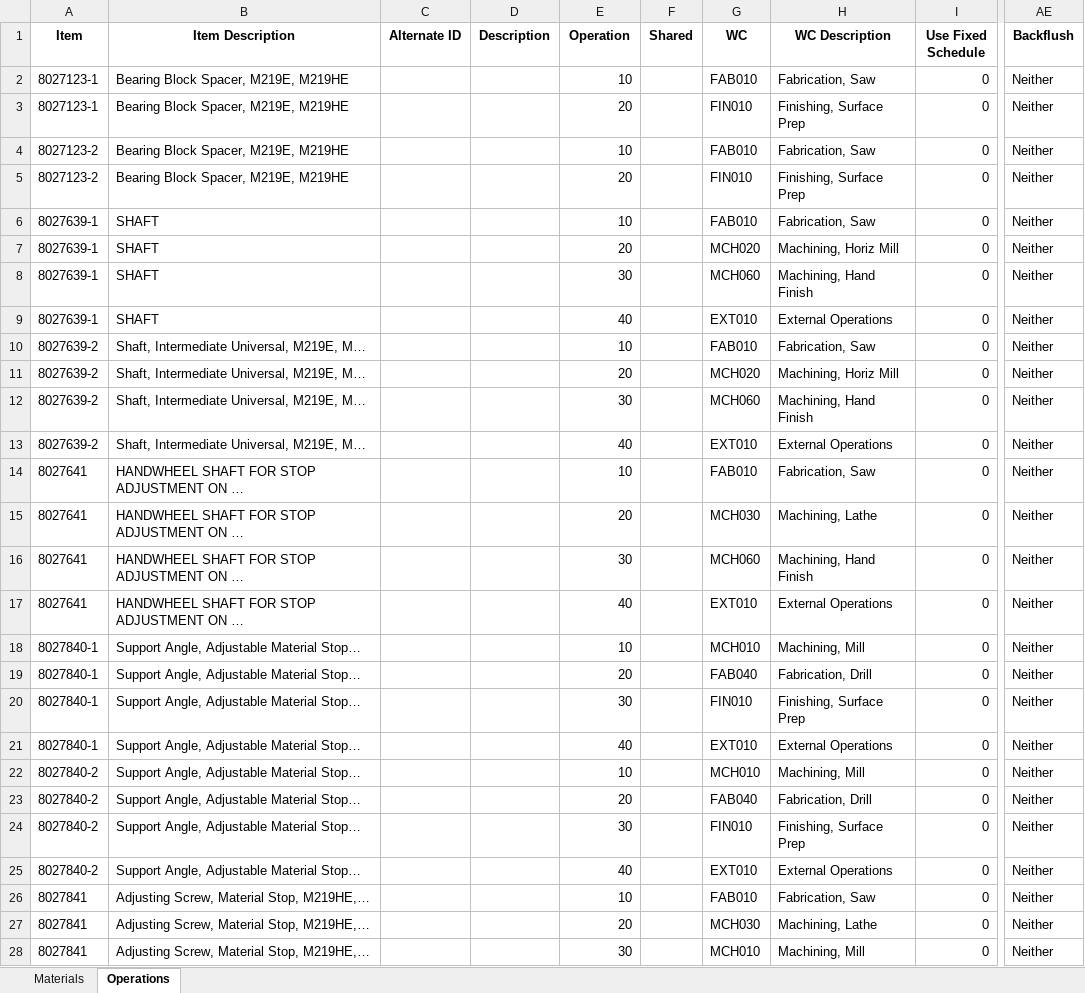
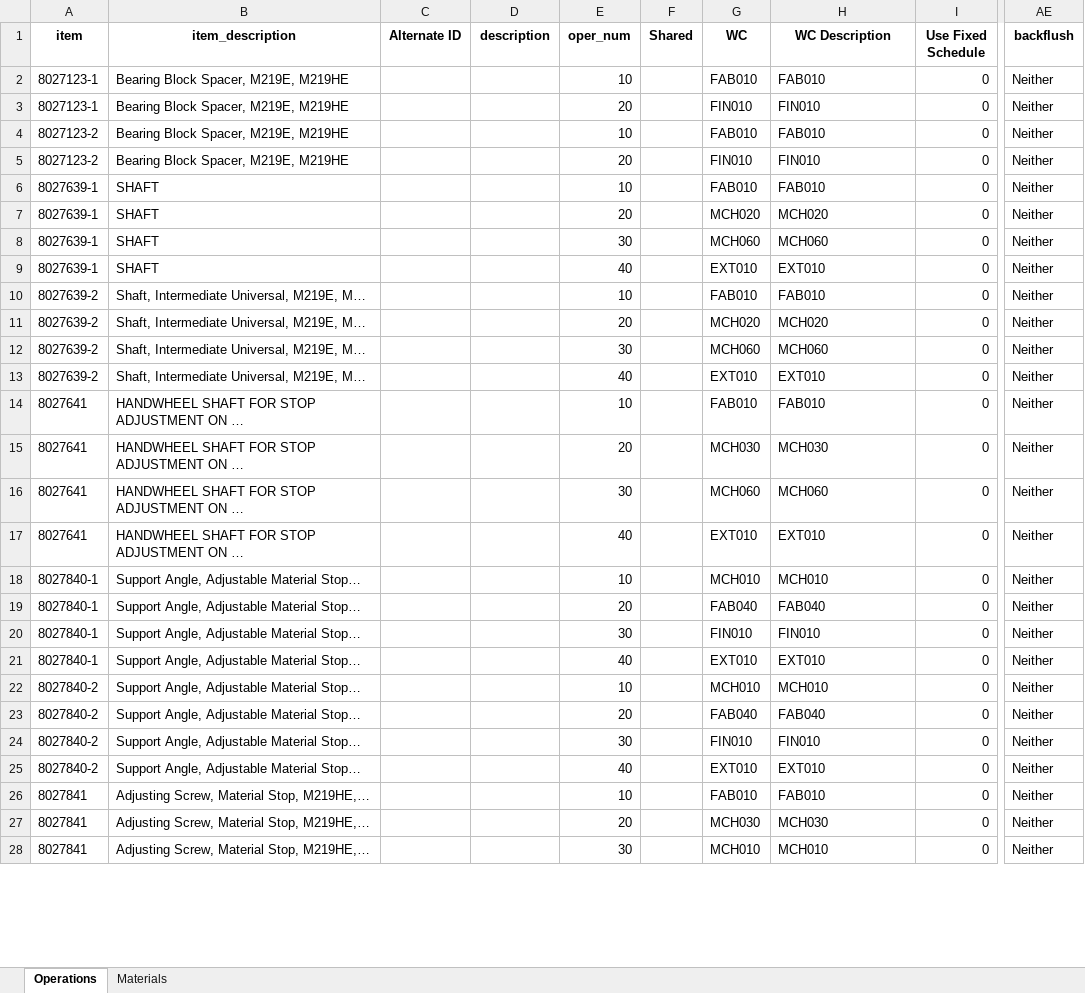
Before and after one commit to MilesStarr/TACTIC_ERP_Phase2BOM, an Excel workbook: OpsAndMats/M219.xlsx, sheet Operations, drawn as a sheet; only a part is shown, gaps mark what is left out; values as stored, in another font and other column widths than the file's, no borders; the diff covers the shown part only; the diff names each change by its address in the sheet, - before the commit and + after, or states it on an @@ line.

Commit message:
Sync to ERP as best possible for items that were already tagged needing updating

```diff
--- a/OpsAndMats/M219.xlsx (sheet Operations)
+++ b/OpsAndMats/M219.xlsx (sheet Operations)
@@ sheet tab order changed: Operations | Materials @@
-A1: Item
+A1: item
-B1: Item Description
+B1: item_description
-D1: Description
+D1: description
-E1: Operation
+E1: oper_num
-AE1: Backflush
+AE1: backflush
-H2 (WC Description): Fabrication, Saw
+H2 (WC Description): FAB010
-H3 (WC Description): Finishing, Surface Prep
+H3 (WC Description): FIN010
-H4 (WC Description): Fabrication, Saw
+H4 (WC Description): FAB010
-H5 (WC Description): Finishing, Surface Prep
+H5 (WC Description): FIN010
-H6 (WC Description): Fabrication, Saw
+H6 (WC Description): FAB010
-H7 (WC Description): Machining, Horiz Mill
+H7 (WC Description): MCH020
-H8 (WC Description): Machining, Hand Finish
+H8 (WC Description): MCH060
-H9 (WC Description): External Operations
+H9 (WC Description): EXT010
-H10 (WC Description): Fabrication, Saw
+H10 (WC Description): FAB010
-H11 (WC Description): Machining, Horiz Mill
+H11 (WC Description): MCH020
-H12 (WC Description): Machining, Hand Finish
+H12 (WC Description): MCH060
-H13 (WC Description): External Operations
+H13 (WC Description): EXT010
-H14 (WC Description): Fabrication, Saw
+H14 (WC Description): FAB010
-H15 (WC Description): Machining, Lathe
+H15 (WC Description): MCH030
-H16 (WC Description): Machining, Hand Finish
+H16 (WC Description): MCH060
-H17 (WC Description): External Operations
+H17 (WC Description): EXT010
-H18 (WC Description): Machining, Mill
+H18 (WC Description): MCH010
-H19 (WC Description): Fabrication, Drill
+H19 (WC Description): FAB040
-H20 (WC Description): Finishing, Surface Prep
+H20 (WC Description): FIN010
-H21 (WC Description): External Operations
+H21 (WC Description): EXT010
-H22 (WC Description): Machining, Mill
+H22 (WC Description): MCH010
-H23 (WC Description): Fabrication, Drill
+H23 (WC Description): FAB040
-H24 (WC Description): Finishing, Surface Prep
+H24 (WC Description): FIN010
-H25 (WC Description): External Operations
+H25 (WC Description): EXT010
-H26 (WC Description): Fabrication, Saw
+H26 (WC Description): FAB010
-H27 (WC Description): Machining, Lathe
+H27 (WC Description): MCH030
-H28 (WC Description): Machining, Mill
+H28 (WC Description): MCH010
```
Also changed, not shown: 248 edited cells elsewhere in this sheet, sheet Materials, OpsAndMats/Model28.xlsx, OpsAndMats/Model76E.xlsx, 23 other files.
